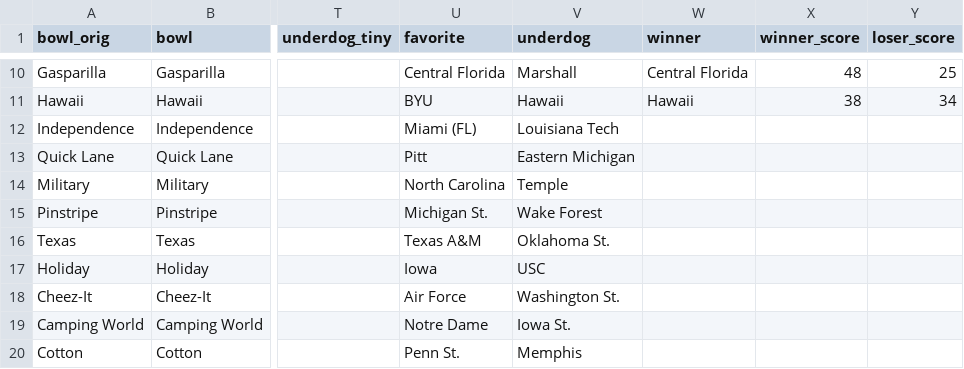
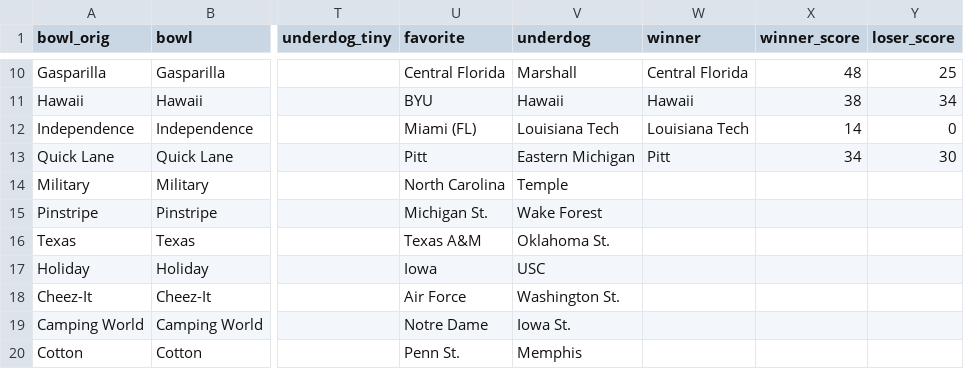
Before and after one commit to rjmorris/bowl_pickem, a TSV file: 2019/data/games.tsv, drawn as a sheet; only a part is shown, gaps mark what is left out; the diff names each change by its address in the sheet, - before the commit and + after, or states it on an @@ line.

Commit message:
Update with results of latest games

```diff
--- a/2019/data/games.tsv
+++ b/2019/data/games.tsv
-W12 (winner): (empty)
+W12 (winner): Louisiana Tech
-X12 (winner_score): (empty)
+X12 (winner_score): 14
-Y12 (loser_score): (empty)
+Y12 (loser_score): 0
-W13 (winner): (empty)
+W13 (winner): Pitt
-X13 (winner_score): (empty)
+X13 (winner_score): 34
-Y13 (loser_score): (empty)
+Y13 (loser_score): 30
```
